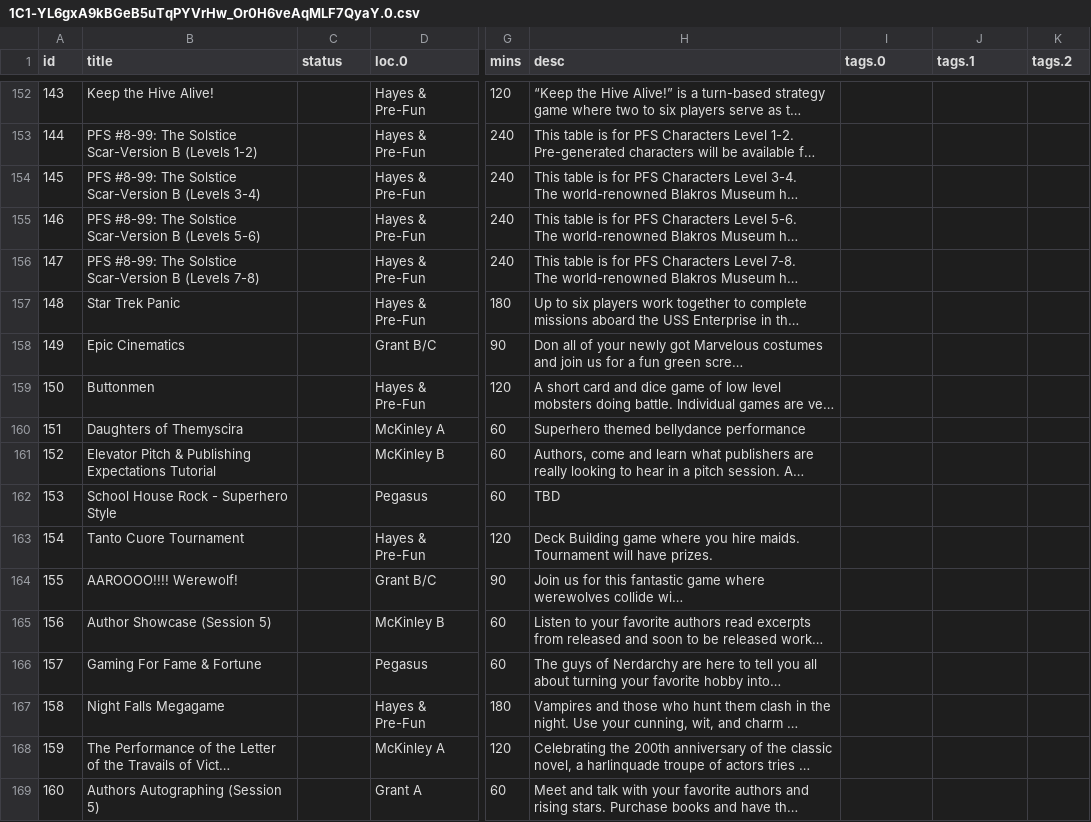
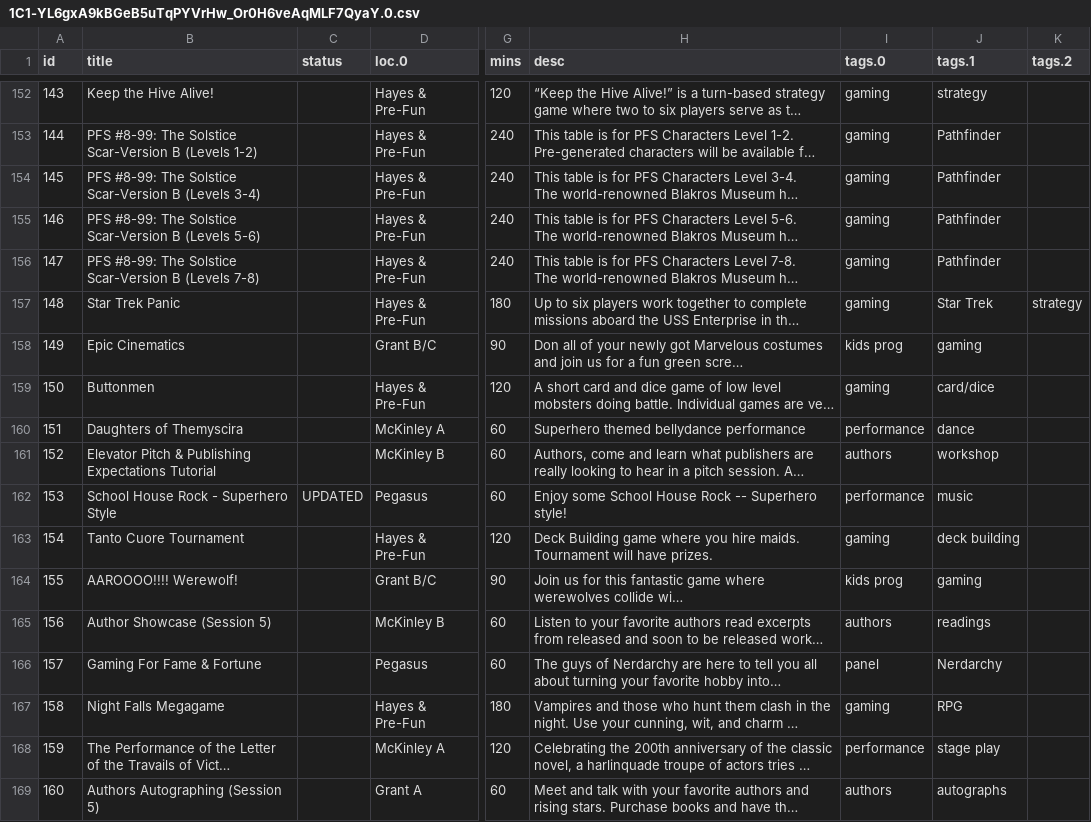
Before and after one commit to ClevelandConCoction/ConCoction, a CSV file: 2018/util/1C1-YL6gxA9kBGeB5uTqPYVrHw_Or0H6veAqMLF7QyaY.0.csv, drawn as a sheet; only a part is shown, gaps mark what is left out; long unchanged cells end in …; the diff covers the shown part only; the diff names each change by its address in the sheet, - before the commit and + after, or states it on an @@ line.

```diff
--- a/2018/util/1C1-YL6gxA9kBGeB5uTqPYVrHw_Or0H6veAqMLF7QyaY.0.csv
+++ b/2018/util/1C1-YL6gxA9kBGeB5uTqPYVrHw_Or0H6veAqMLF7QyaY.0.csv
-I152:I157 (tags.0): (empty)
+I152:I157 (tags.0): gaming
-J152 (tags.1): (empty)
+J152 (tags.1): strategy
-J153:J156 (tags.1): (empty)
+J153:J156 (tags.1): Pathfinder
-J157 (tags.1): (empty)
+J157 (tags.1): Star Trek
-K157 (tags.2): (empty)
+K157 (tags.2): strategy
-I158 (tags.0): (empty)
+I158 (tags.0): kids prog
-J158 (tags.1): (empty)
+J158 (tags.1): gaming
-I159 (tags.0): (empty)
+I159 (tags.0): gaming
-J159 (tags.1): (empty)
+J159 (tags.1): card/dice
-I160 (tags.0): (empty)
+I160 (tags.0): performance
-J160 (tags.1): (empty)
+J160 (tags.1): dance
-I161 (tags.0): (empty)
+I161 (tags.0): authors
-J161 (tags.1): (empty)
+J161 (tags.1): workshop
-C162 (status): (empty)
+C162 (status): UPDATED
-H162 (desc): TBD
+H162 (desc): Enjoy some School House Rock -- Superhero style!
-I162 (tags.0): (empty)
+I162 (tags.0): performance
-J162 (tags.1): (empty)
+J162 (tags.1): music
-I163 (tags.0): (empty)
+I163 (tags.0): gaming
-J163 (tags.1): (empty)
+J163 (tags.1): deck building
-I164 (tags.0): (empty)
+I164 (tags.0): kids prog
-J164 (tags.1): (empty)
+J164 (tags.1): gaming
-I165 (tags.0): (empty)
+I165 (tags.0): authors
-J165 (tags.1): (empty)
+J165 (tags.1): readings
-I166 (tags.0): (empty)
+I166 (tags.0): panel
-J166 (tags.1): (empty)
+J166 (tags.1): Nerdarchy
-I167 (tags.0): (empty)
+I167 (tags.0): gaming
-J167 (tags.1): (empty)
+J167 (tags.1): RPG
-I168 (tags.0): (empty)
+I168 (tags.0): performance
-J168 (tags.1): (empty)
+J168 (tags.1): stage play
-I169 (tags.0): (empty)
+I169 (tags.0): authors
-J169 (tags.1): (empty)
+J169 (tags.1): autographs
```
Also changed, not shown: 1 removed row and 123 edited cells elsewhere in this file, 2018/util/1C1-YL6gxA9kBGeB5uTqPYVrHw_Or0H6veAqMLF7QyaY.958660582.csv, 3 other files.
